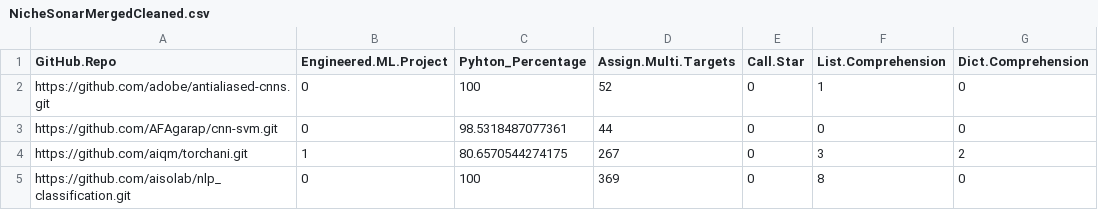
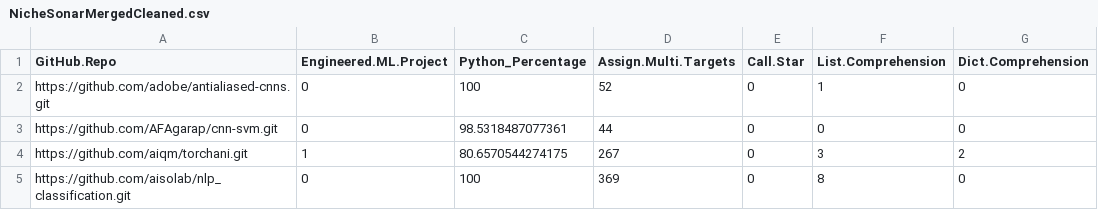
Before and after one commit to GerardoFesta/PythonicCodeQuality, a CSV file: dataset/NicheSonarMergedCleaned.csv, drawn as a sheet; only a part is shown; the diff names each change by its address in the sheet, - before the commit and + after, or states it on an @@ line.

```diff
--- a/dataset/NicheSonarMergedCleaned.csv
+++ b/dataset/NicheSonarMergedCleaned.csv
-C1: Pyhton_Percentage
+C1: Python_Percentage
```
Also changed, not shown: dataset/NicheSonarMerged.csv, dataset/updated_Niche.csv, 4 other files.
